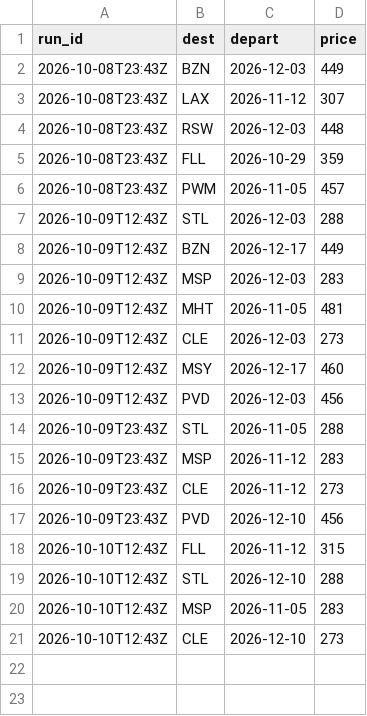
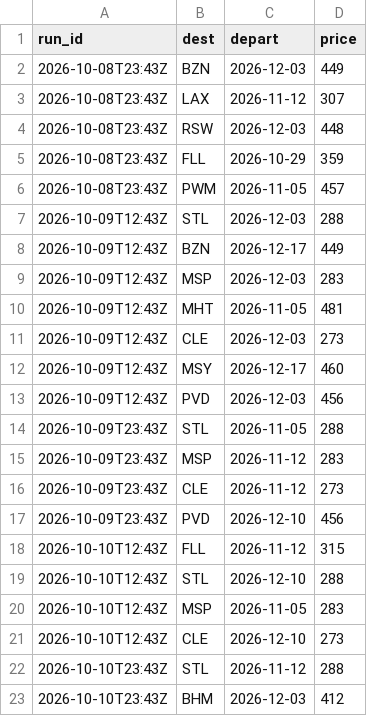
Before and after one commit to tommyjoppich/weekendtriptracker, a CSV file: data/alerted.csv, drawn as a sheet; the diff names each change by its address in the sheet, - before the commit and + after, or states it on an @@ line.

```diff
--- a/data/alerted.csv
+++ b/data/alerted.csv
+row 22: 2026-10-10T23:43Z | STL | 2026-11-12 | 288
+row 23: 2026-10-10T23:43Z | BHM | 2026-12-03 | 412
```
Also changed, not shown: 3 other files.
